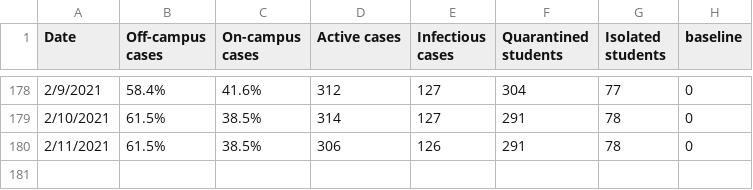
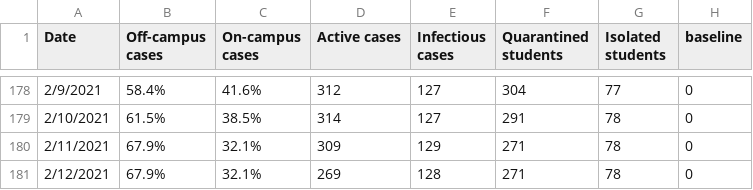
Before and after one commit to violettracker/nyutracker, a CSV file: dynamic/nyu_covidstats.csv, drawn as a sheet; only a part is shown, gaps mark what is left out.

```diff
--- a/dynamic/nyu_covidstats.csv
+++ b/dynamic/nyu_covidstats.csv
@@ -179,2 +179,3 @@
 2/10/2021,61.5%,38.5%,314,127,291,78,0
-2/11/2021,61.5%,38.5%,306,126,291,78,0
+2/11/2021,67.9%,32.1%,309,129,271,78,0
+2/12/2021,67.9%,32.1%,269,128,271,78,0
```
Also changed, not shown: dynamic/nyu_bycampus.csv, dynamic/nyu_bycampus_tests.csv, 4 other files.
